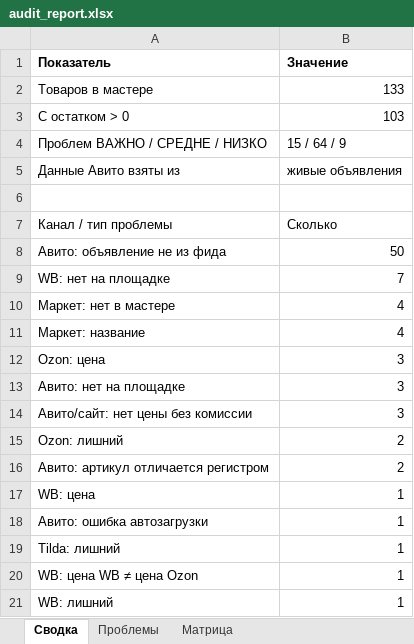
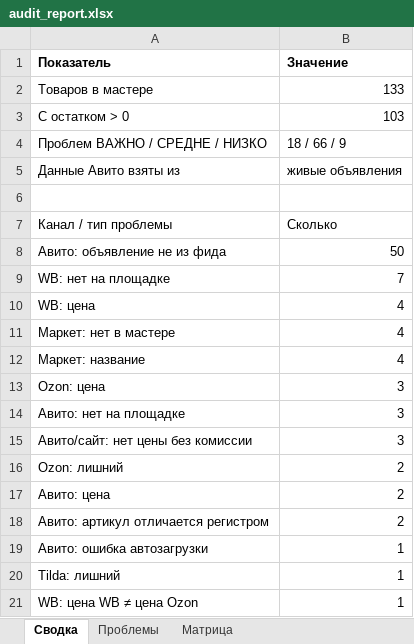
Before and after one commit to antongrigorenko844-prog/marketplace-agent, an Excel workbook: data/audit_report.xlsx, sheet Сводка, drawn as a sheet; only a part is shown; the shorter side is filled out with more unchanged rows; values as stored, in another font and other column widths than the file's, no borders; removed rows and columns are numbered as before the commit, all else as after; the diff names each change by its address in the sheet, - before the commit and + after, or states it on an @@ line.

```diff
--- a/data/audit_report.xlsx (sheet Сводка)
+++ b/data/audit_report.xlsx (sheet Сводка)
-B4 (Значение): 15 / 64 / 9
+B4 (Значение): 18 / 66 / 9
+row 10: WB: цена | 4
+row 17: Авито: цена | 2
-row 17: WB: цена | 1
```
Also changed, not shown: sheet Проблемы, sheet Матрица, data/avito_feed.xlsx, data/avito_site_price_overrides.xlsx, 16 other files.
